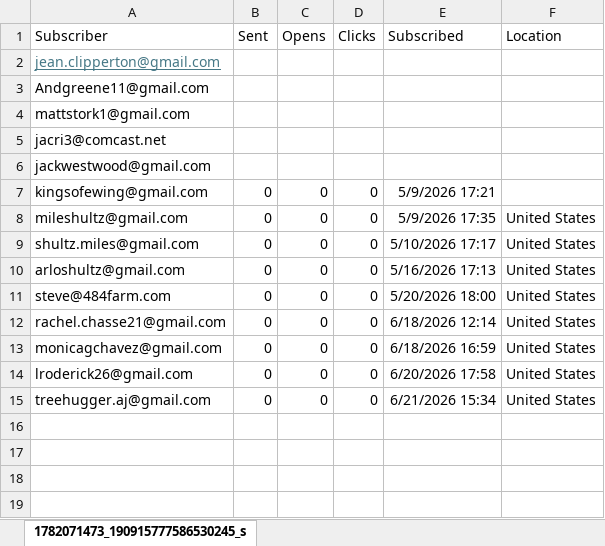
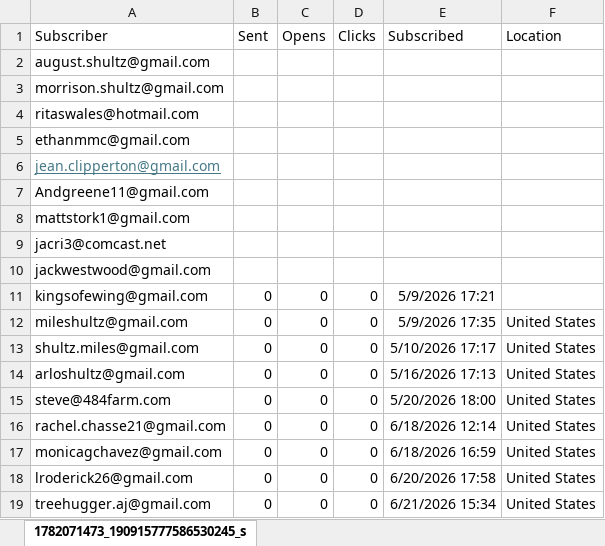
Before and after one commit to kingsofewing/rock, an Excel workbook: docs/resources/mailing_list.xlsx, sheet 1782071473_190915777586530245_s, drawn as a sheet; values as stored, in another font and other column widths than the file's, no borders; the diff names each change by its address in the sheet, - before the commit and + after, or states it on an @@ line.

```diff
--- a/docs/resources/mailing_list.xlsx (sheet 1782071473_190915777586530245_s)
+++ b/docs/resources/mailing_list.xlsx (sheet 1782071473_190915777586530245_s)
+row 2: august.shultz@gmail.com
+row 3: morrison.shultz@gmail.com
+row 4: ritaswales@hotmail.com
+row 5: ethanmmc@gmail.com
```
Also changed, not shown: 2 other files.
